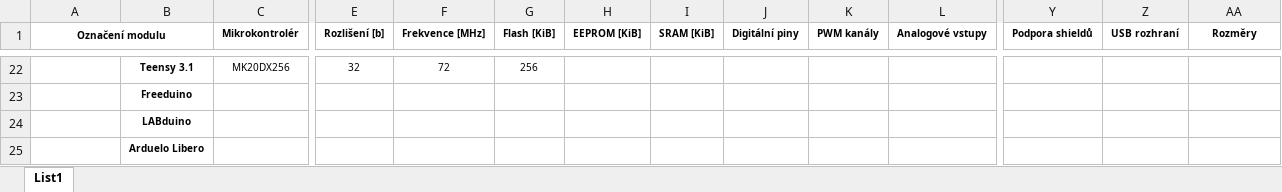
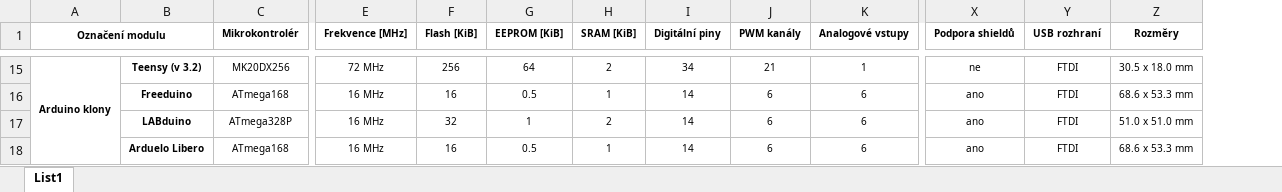
Before and after one commit to krejcij/DiplomaThesisTex, an Excel workbook: prilohy/tabulka_zarizeni.xlsx, sheet List1, drawn as a sheet; only a part is shown, gaps mark what is left out; values as stored, in another font and other column widths than the file's, no borders; removed rows and columns are numbered as before the commit, all else as after; the diff covers the shown part only; the diff names each change by its address in the sheet, - before the commit and + after, or states it on an @@ line.

```diff
--- a/prilohy/tabulka_zarizeni.xlsx (sheet List1)
+++ b/prilohy/tabulka_zarizeni.xlsx (sheet List1)
-column E (Rozlišení [b]), row 22: 32
-A15 (Označení modulu): (empty)
+A15 (Označení modulu): Arduino klony
+A15:A24 merged
-B15: Teensy 3.1
+B15: Teensy (v 3.2)
-E15 (Frekvence [MHz]): 72
+E15 (Frekvence [MHz]): 72 MHz
-G15 (EEPROM [KiB]): (empty)
+G15 (EEPROM [KiB]): 64
-H15 (SRAM [KiB]): (empty)
+H15 (SRAM [KiB]): 2
-I15 (Digitální piny): (empty)
+I15 (Digitální piny): 34
-J15 (PWM kanály): (empty)
+J15 (PWM kanály): 21
-K15 (Analogové vstupy): (empty)
+K15 (Analogové vstupy): 1
-X15 (Podpora shieldů): (empty)
+X15 (Podpora shieldů): ne
-Y15:Y18 (USB rozhraní): (empty)
+Y15:Y18 (USB rozhraní): FTDI
-Z15 (Rozměry): (empty)
+Z15 (Rozměry): 30.5 x 18.0 mm
-C16 (Mikrokontrolér): (empty)
+C16 (Mikrokontrolér): ATmega168
-E16:E18 (Frekvence [MHz]): (empty)
+E16:E18 (Frekvence [MHz]): 16 MHz
-F16 (Flash [KiB]): (empty)
+F16 (Flash [KiB]): 16
-G16 (EEPROM [KiB]): (empty)
+G16 (EEPROM [KiB]): 0.5
-H16 (SRAM [KiB]): (empty)
+H16 (SRAM [KiB]): 1
-I16:I18 (Digitální piny): (empty)
+I16:I18 (Digitální piny): 14
-J16:J18 (PWM kanály): (empty)
+J16:J18 (PWM kanály): 6
-K16:K18 (Analogové vstupy): (empty)
+K16:K18 (Analogové vstupy): 6
-X16:X18 (Podpora shieldů): (empty)
+X16:X18 (Podpora shieldů): ano
-Z16 (Rozměry): (empty)
+Z16 (Rozměry): 68.6 x 53.3 mm
-C17 (Mikrokontrolér): (empty)
+C17 (Mikrokontrolér): ATmega328P
-F17 (Flash [KiB]): (empty)
+F17 (Flash [KiB]): 32
-G17 (EEPROM [KiB]): (empty)
+G17 (EEPROM [KiB]): 1
-H17 (SRAM [KiB]): (empty)
+H17 (SRAM [KiB]): 2
-Z17 (Rozměry): (empty)
+Z17 (Rozměry): 51.0 x 51.0 mm
-C18 (Mikrokontrolér): (empty)
+C18 (Mikrokontrolér): ATmega168
-F18 (Flash [KiB]): (empty)
+F18 (Flash [KiB]): 16
-G18 (EEPROM [KiB]): (empty)
+G18 (EEPROM [KiB]): 0.5
-H18 (SRAM [KiB]): (empty)
+H18 (SRAM [KiB]): 1
-Z18 (Rozměry): (empty)
+Z18 (Rozměry): 68.6 x 53.3 mm
```
Also changed, not shown: 7 added rows, 15 removed rows, 127 edited cells, cell formats and merged cells elsewhere in this sheet, 24 other files.
